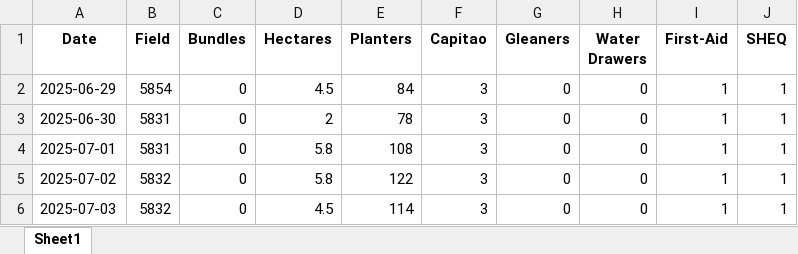
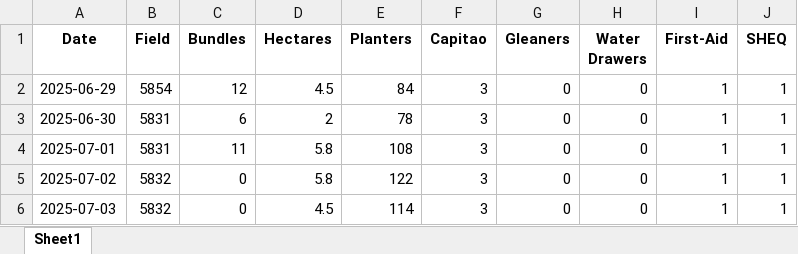
Before and after one commit to psibale/farm-management-system, an Excel workbook: data/dsc_planting.xlsx, sheet Sheet1, drawn as a sheet; only a part is shown; values as stored, in another font and other column widths than the file's, no borders; the diff names each change by its address in the sheet, - before the commit and + after, or states it on an @@ line.

```diff
--- a/data/dsc_planting.xlsx (sheet Sheet1)
+++ b/data/dsc_planting.xlsx (sheet Sheet1)
-C2 (Bundles): 0
+C2 (Bundles): 12
-C3 (Bundles): 0
+C3 (Bundles): 6
-C4 (Bundles): 0
+C4 (Bundles): 11
```
Also changed, not shown: data/dsc_cane_cutting.xlsx, data/dsc_cane_scraping.xlsx, 13 other files.
